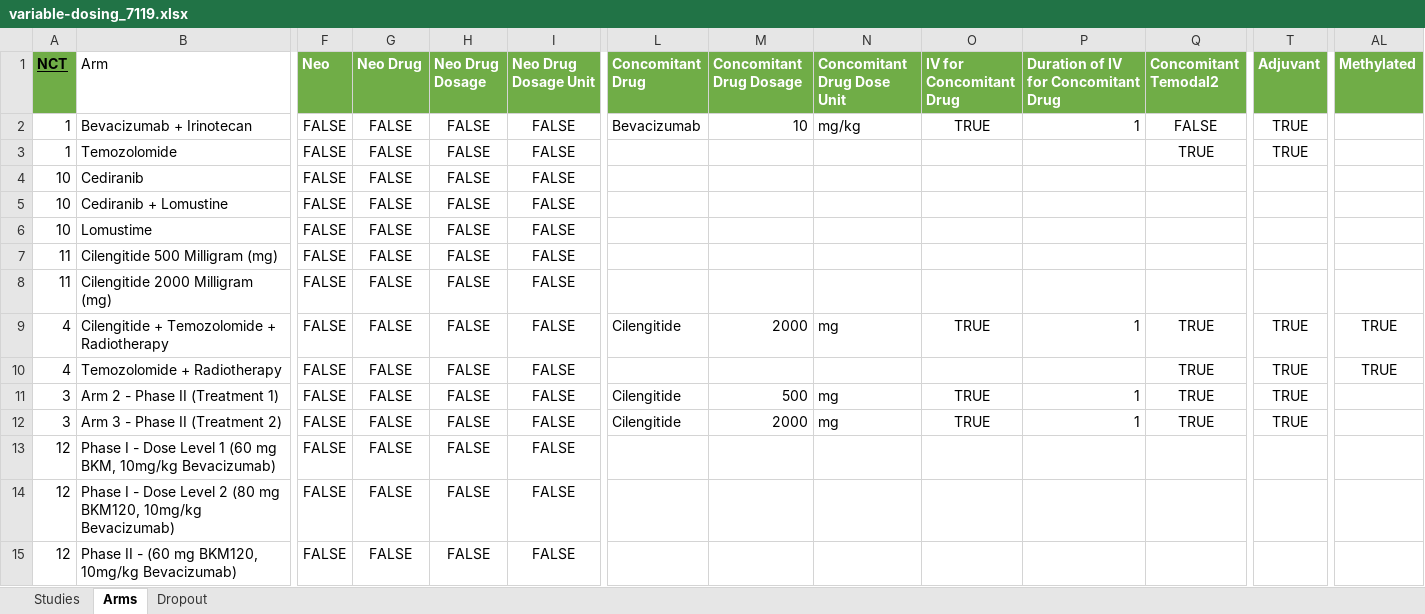
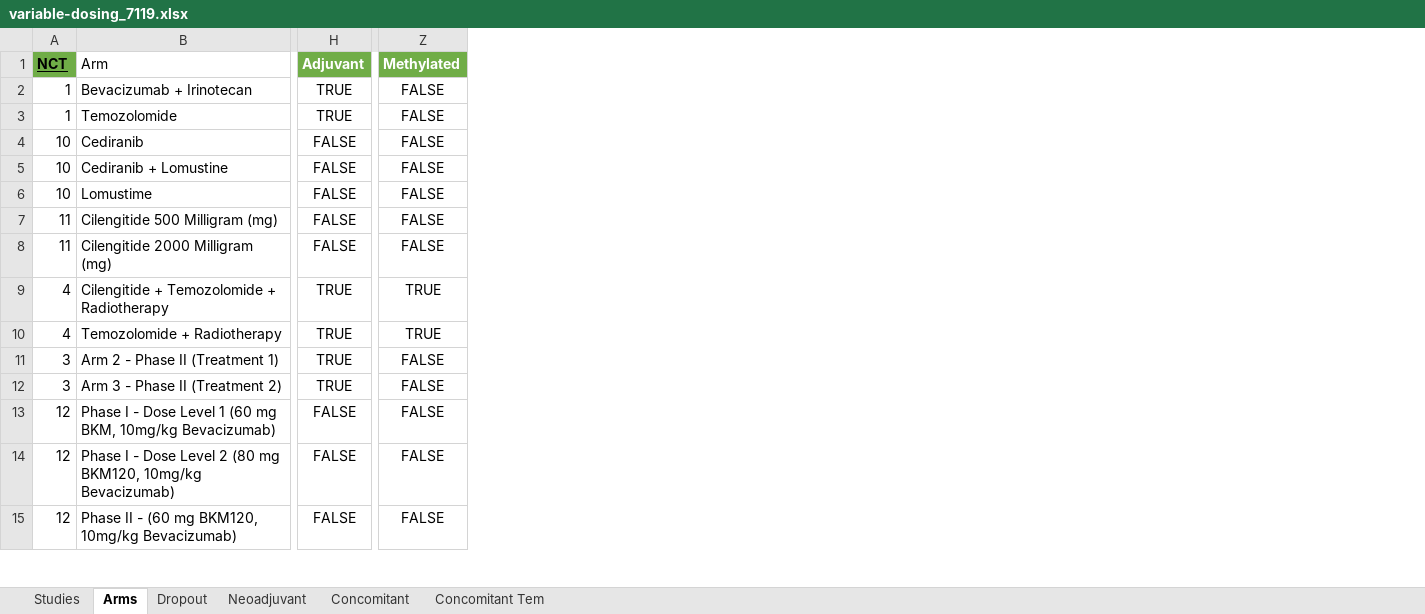
Before and after one commit to bae9/GBM, an Excel workbook: variable-dosing_7119.xlsx, sheet Arms, drawn as a sheet; only a part is shown, gaps mark what is left out; values as stored, in another font and other column widths than the file's, no borders; table styles not drawn; removed rows and columns are numbered as before the commit, all else as after; the diff covers the shown part only; the diff names each change by its address in the sheet, - before the commit and + after, or states it on an @@ line.

Commit message:
Began breakdown of data into separate sheets

```diff
--- a/variable-dosing_7119.xlsx (sheet Arms)
+++ b/variable-dosing_7119.xlsx (sheet Arms)
+sheet tab: Neoadjuvant
+sheet tab: Concomitant
+sheet tab: Concomitant Tem
-column F (Neo), rows 2-15: all FALSE
-column G (Neo Drug), rows 2-15: all FALSE
-column H (Neo Drug Dosage), rows 2-15: all FALSE
-column I (Neo Drug Dosage Unit), rows 2-15: all FALSE
-column L (Concomitant Drug), rows 2-12: Bevacizumab |  |  |  |  |  |  | Cilengitide |  | Cilengitide | Cilengitide
-column M (Concomitant Drug Dosage), rows 2-12: 10 |  |  |  |  |  |  | 2000 |  | 500 | 2000
-column N (Concomitant Drug Dose Unit), rows 2-12: mg/kg |  |  |  |  |  |  | mg |  | mg | mg
-column O (IV for Concomitant Drug), rows 2-12: TRUE |  |  |  |  |  |  | TRUE |  | TRUE | TRUE
-column P, rows 1-12: Duration of IV for Concomitant Drug | 1 |  |  |  |  |  |  | 1 |  | 1 | 1
-column Q (Concomitant Temodal2), rows 2-12: FALSE | TRUE |  |  |  |  |  | TRUE | TRUE | TRUE | TRUE
-Z2:Z8 (Methylated): (empty)
+Z2:Z8 (Methylated): FALSE
-H4:H8 (Adjuvant): (empty)
+H4:H8 (Adjuvant): FALSE
-Z11:Z15 (Methylated): (empty)
+Z11:Z15 (Methylated): FALSE
-H13:H15 (Adjuvant): (empty)
+H13:H15 (Adjuvant): FALSE
```
Also changed, not shown: 2 removed columns and 41 edited cells elsewhere in this sheet.
